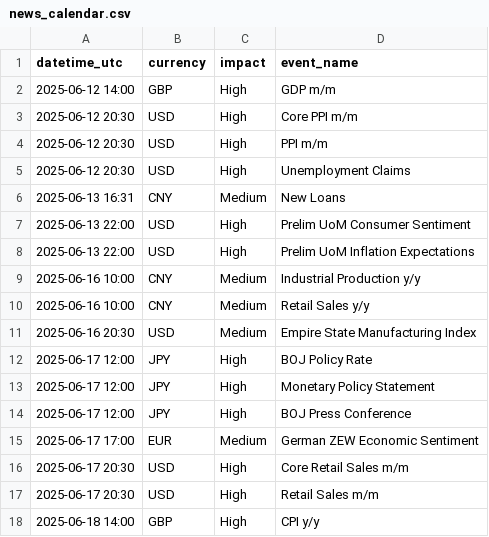
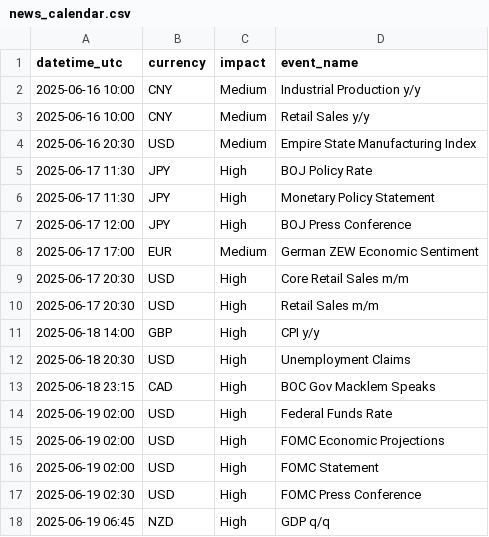
Before and after one commit to Thelastpoet/ftxbot, a CSV file: news_calendar.csv, drawn as a sheet; only a part is shown; the shorter side is filled out with more unchanged rows; the diff covers the shown part only.

```diff
--- a/news_calendar.csv
+++ b/news_calendar.csv
@@ -1,9 +1,2 @@
 datetime_utc,currency,impact,event_name
-2025-06-12 14:00,GBP,High,GDP m/m
-2025-06-12 20:30,USD,High,Core PPI m/m
-2025-06-12 20:30,USD,High,PPI m/m
-2025-06-12 20:30,USD,High,Unemployment Claims
-2025-06-13 16:31,CNY,Medium,New Loans
-2025-06-13 22:00,USD,High,Prelim UoM Consumer Sentiment
-2025-06-13 22:00,USD,High,Prelim UoM Inflation Expectations
 2025-06-16 10:00,CNY,Medium,Industrial Production y/y
@@ -11,4 +4,4 @@ datetime_utc,currency,impact,event_name
 2025-06-16 20:30,USD,Medium,Empire State Manufacturing Index
-2025-06-17 12:00,JPY,High,BOJ Policy Rate
-2025-06-17 12:00,JPY,High,Monetary Policy Statement
+2025-06-17 11:30,JPY,High,BOJ Policy Rate
+2025-06-17 11:30,JPY,High,Monetary Policy Statement
 2025-06-17 12:00,JPY,High,BOJ Press Conference
```
Also changed, not shown: 18 added rows elsewhere in this file, 33 other files.
